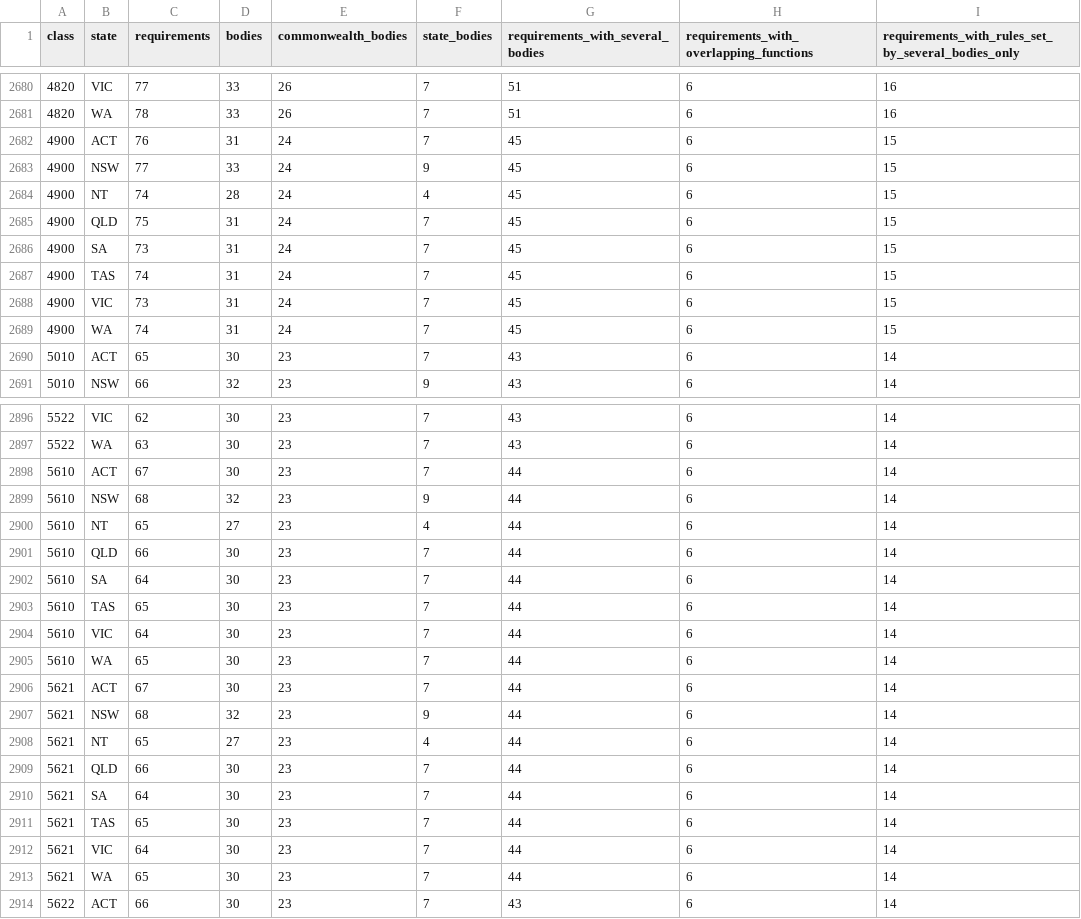
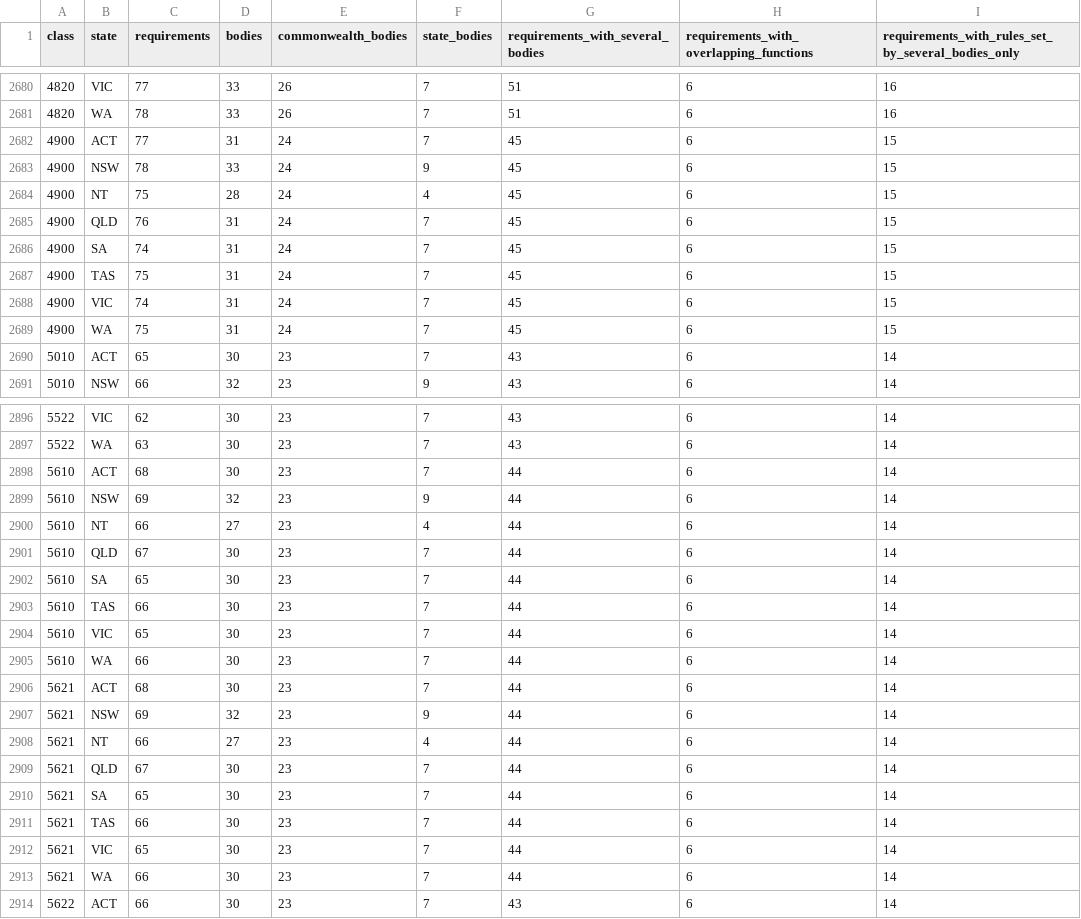
Before and after one commit to jabthebeer/Competition-in-Australia-analysis, a CSV file: data/processed/legislation/agencies_by_class.csv, drawn as a sheet; only a part is shown, gaps mark what is left out; the diff covers the shown part only; the diff names each change by its address in the sheet, - before the commit and + after, or states it on an @@ line.

```diff
--- a/data/processed/legislation/agencies_by_class.csv
+++ b/data/processed/legislation/agencies_by_class.csv
-C2682 (requirements): 76
+C2682 (requirements): 77
-C2683 (requirements): 77
+C2683 (requirements): 78
-C2684 (requirements): 74
+C2684 (requirements): 75
-C2685 (requirements): 75
+C2685 (requirements): 76
-C2686 (requirements): 73
+C2686 (requirements): 74
-C2687 (requirements): 74
+C2687 (requirements): 75
-C2688 (requirements): 73
+C2688 (requirements): 74
-C2689 (requirements): 74
+C2689 (requirements): 75
-C2898 (requirements): 67
+C2898 (requirements): 68
-C2899 (requirements): 68
+C2899 (requirements): 69
-C2900 (requirements): 65
+C2900 (requirements): 66
-C2901 (requirements): 66
+C2901 (requirements): 67
-C2902 (requirements): 64
+C2902 (requirements): 65
-C2903 (requirements): 65
+C2903 (requirements): 66
-C2904 (requirements): 64
+C2904 (requirements): 65
-C2905 (requirements): 65
+C2905 (requirements): 66
-C2906 (requirements): 67
+C2906 (requirements): 68
-C2907 (requirements): 68
+C2907 (requirements): 69
-C2908 (requirements): 65
+C2908 (requirements): 66
-C2909 (requirements): 66
+C2909 (requirements): 67
-C2910 (requirements): 64
+C2910 (requirements): 65
-C2911 (requirements): 65
+C2911 (requirements): 66
-C2912 (requirements): 64
+C2912 (requirements): 65
-C2913 (requirements): 65
+C2913 (requirements): 66
```
Also changed, not shown: 18 edited cells elsewhere in this file, data/processed/legislation/links_summary.csv, data/processed/legislation/requirement_agencies.csv, 36 other files.
